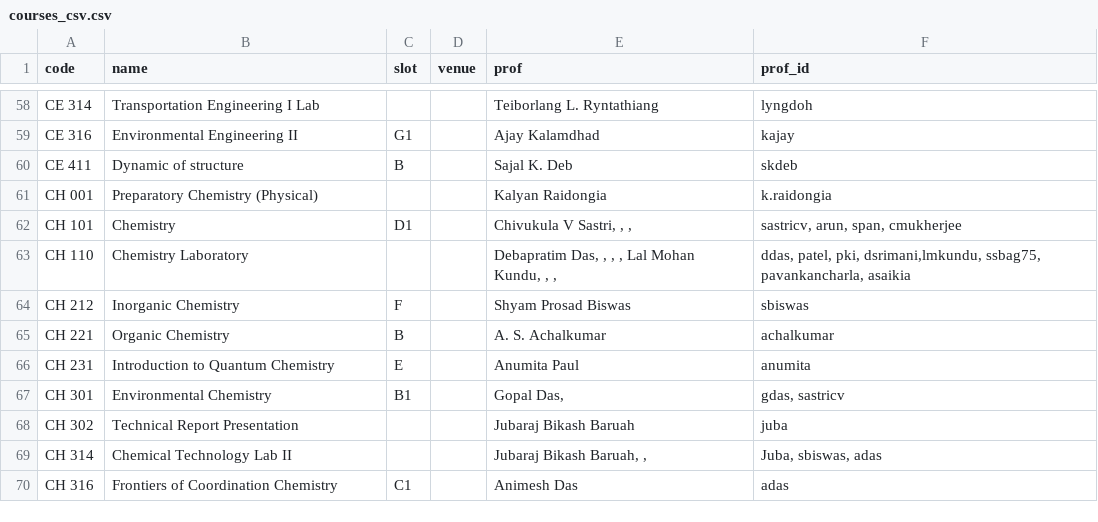
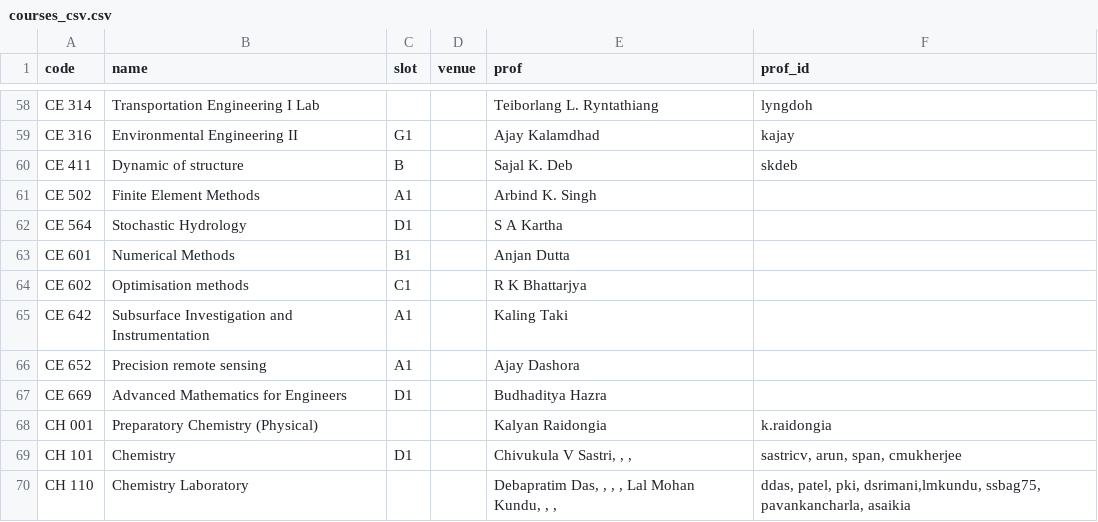
Before and after one commit to swciitg/smart-timetable, a CSV file: data/courses_csv.csv, drawn as a sheet; only a part is shown, gaps mark what is left out; the shorter side is filled out with more unchanged rows.

Commit message:
updated some courses

```diff
--- a/data/courses_csv.csv
+++ b/data/courses_csv.csv
@@ -60,2 +60,9 @@ CE 316,Environmental Engineering II,G1,,Ajay Kalamdhad,kajay
 CE 411,Dynamic of structure,B,,Sajal K. Deb,skdeb
+CE 502,Finite Element Methods ,A1,,Arbind K. Singh
+CE 564,Stochastic Hydrology,D1,,S A Kartha
+CE 601,Numerical Methods,B1,,Anjan Dutta
+CE 602,Optimisation methods,C1,,R K Bhattarjya
+CE 642,Subsurface Investigation and Instrumentation ,A1,,Kaling Taki
+CE 652,Precision remote sensing,A1,,Ajay Dashora
+CE 669,Advanced Mathematics for Engineers,D1,,Budhaditya Hazra
 CH 001,Preparatory Chemistry (Physical),,,Kalyan Raidongia,k.raidongia
```
